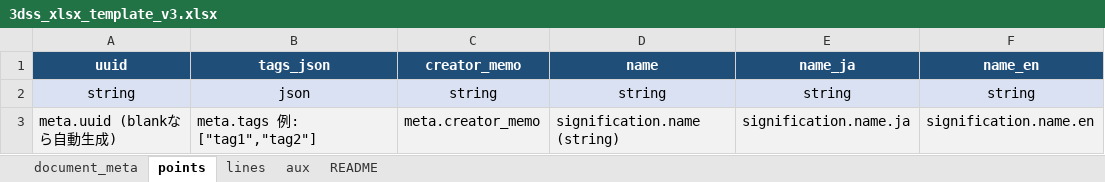
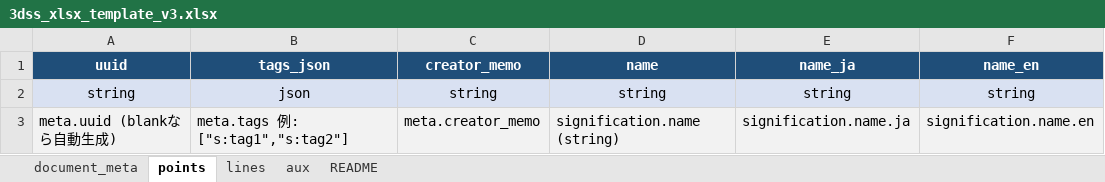
Before and after one commit to q2t-project/3DSL, an Excel workbook: packages/3dss-content/scripts/xls2json/3dss_xlsx_template_v3.xlsx, sheet points, drawn as a sheet; only a part is shown; values as stored, in another font and other column widths than the file's, no borders; the diff names each change by its address in the sheet, - before the commit and + after, or states it on an @@ line.

```diff
--- a/packages/3dss-content/scripts/xls2json/3dss_xlsx_template_v3.xlsx (sheet points)
+++ b/packages/3dss-content/scripts/xls2json/3dss_xlsx_template_v3.xlsx (sheet points)
-B3 (tags_json): meta.tags 例: ["tag1","tag2"]
+B3 (tags_json): meta.tags 例: ["s:tag1","s:tag2"]
```
Also changed, not shown: sheet document_meta, sheet lines, packages/3dss-content/scripts/xls2json/3dss_xlsx_template_v3.xlsm, 23 other files.
